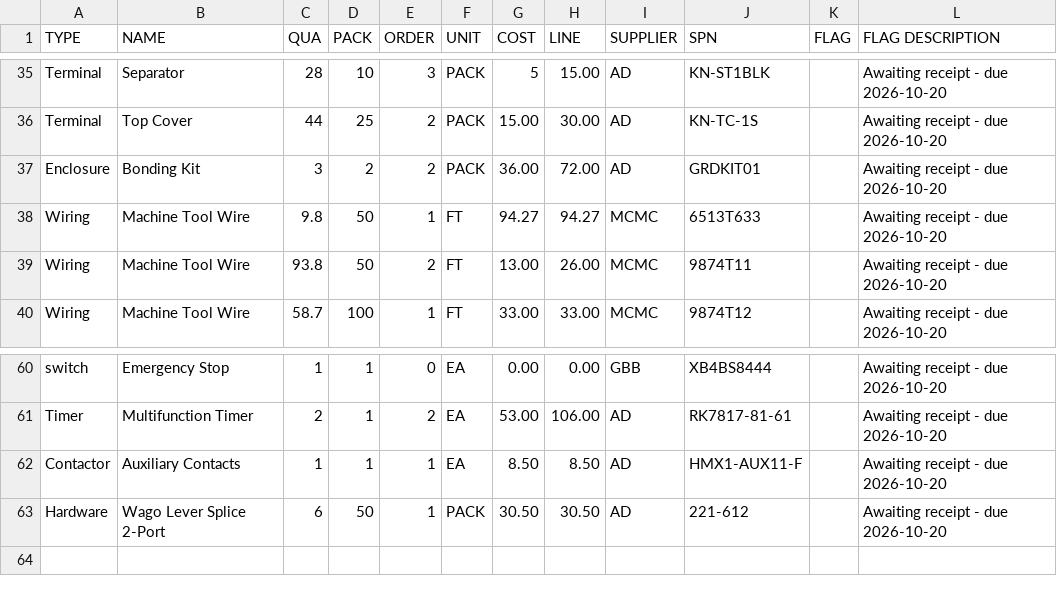
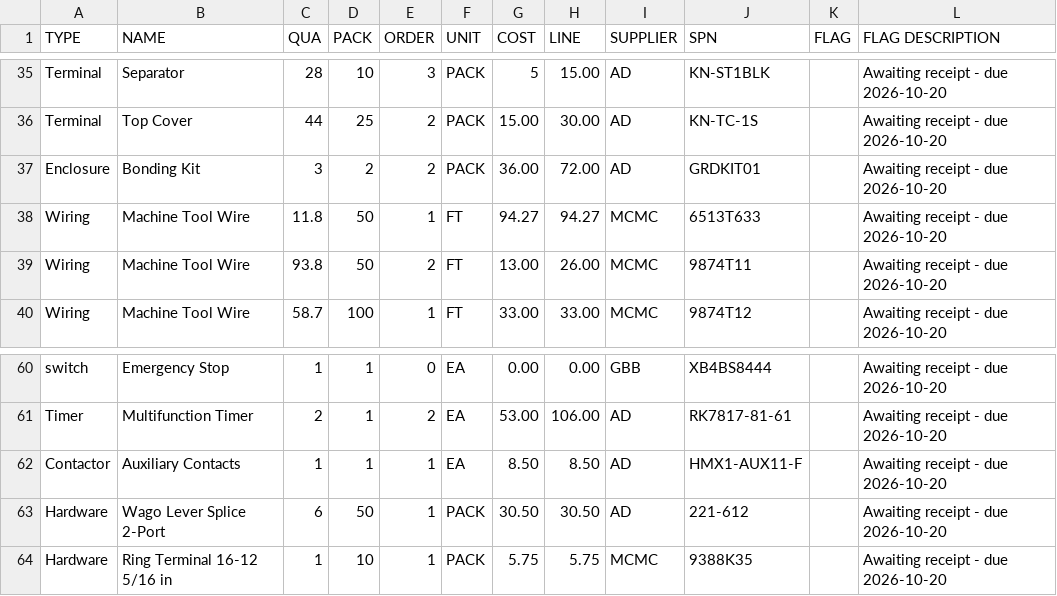
Before and after one commit to goodbetterbestco/powermatic_1200, a CSV file: BOM_other.csv, drawn as a sheet; only a part is shown, gaps mark what is left out.

Commit message:
Add TB50 enclosure bond and 5/16-inch ring terminal

```diff
--- a/BOM_other.csv
+++ b/BOM_other.csv
@@ -37,3 +37,3 @@ Terminal,Top Cover,44,25,2,PACK,15.00,30.00,AD,KN-TC-1S,,Awaiting receipt - due
 Enclosure,Bonding Kit,3,2,2,PACK,36.00,72.00,AD,GRDKIT01,,Awaiting receipt - due 2026-10-20
-Wiring,Machine Tool Wire,9.8,50,1,FT,94.27,94.27,MCMC,6513T633,,Awaiting receipt - due 2026-10-20
+Wiring,Machine Tool Wire,11.8,50,1,FT,94.27,94.27,MCMC,6513T633,,Awaiting receipt - due 2026-10-20
 Wiring,Machine Tool Wire,93.8,50,2,FT,13.00,26.00,MCMC,9874T11,,Awaiting receipt - due 2026-10-20
@@ -63 +63,2 @@ Contactor,Auxiliary Contacts,1,1,1,EA,8.50,8.50,AD,HMX1-AUX11-F,,Awaiting receip
 Hardware,Wago Lever Splice 2-Port,6,50,1,PACK,30.50,30.50,AD,221-612,,Awaiting receipt - due 2026-10-20
+Hardware,Ring Terminal 16-12 5/16 in,1,10,1,PACK,5.75,5.75,MCMC,9388K35,,Awaiting receipt - due 2026-10-20
```
Also changed, not shown: docs/Wire_length_totals.csv, docs/Wire_schedule.csv, 3 other files.
